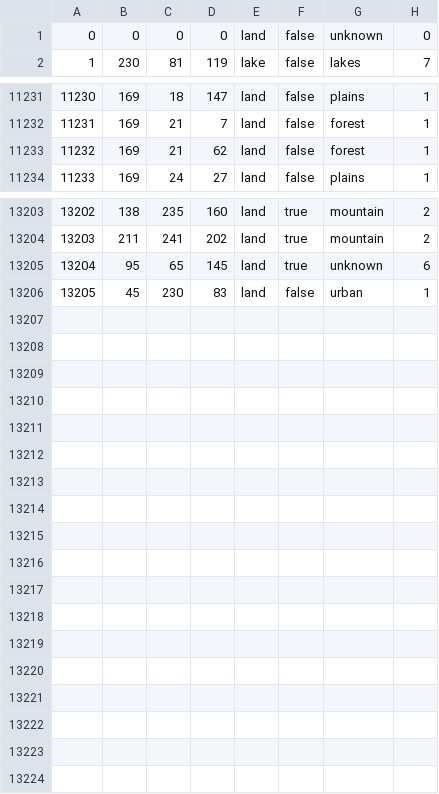
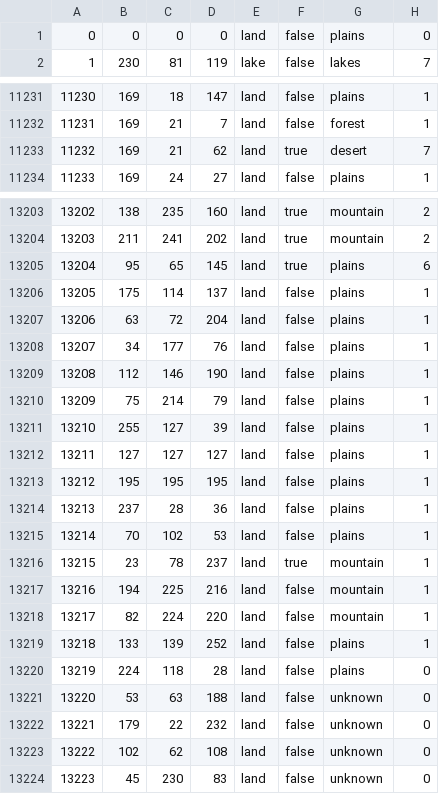
Before and after one commit to LastWitchOfIllyrith/EuropaDispersaEst, a CSV file: europa_dispersa_est/map/definition.csv, drawn as a sheet; only a part is shown, gaps mark what is left out; addresses are those after the commit; the diff covers the shown part only; the diff names each change by its address in the sheet, - before the commit and + after, or states it on an @@ line.

```diff
--- a/europa_dispersa_est/map/definition.csv
+++ b/europa_dispersa_est/map/definition.csv
-G1: unknown
+G1: plains
-F11233: false
+F11233: true
-G11233: forest
+G11233: desert
-H11233: 1
+H11233: 7
-G13205: unknown
+G13205: plains
+row 13206: 13205 | 175 | 114 | 137 | land | false | plains | 1
+row 13207: 13206 | 63 | 72 | 204 | land | false | plains | 1
+row 13208: 13207 | 34 | 177 | 76 | land | false | plains | 1
+row 13209: 13208 | 112 | 146 | 190 | land | false | plains | 1
+row 13210: 13209 | 75 | 214 | 79 | land | false | plains | 1
+row 13211: 13210 | 255 | 127 | 39 | land | false | plains | 1
+row 13212: 13211 | 127 | 127 | 127 | land | false | plains | 1
+row 13213: 13212 | 195 | 195 | 195 | land | false | plains | 1
+row 13214: 13213 | 237 | 28 | 36 | land | false | plains | 1
+row 13215: 13214 | 70 | 102 | 53 | land | false | plains | 1
+row 13216: 13215 | 23 | 78 | 237 | land | true | mountain | 1
+row 13217: 13216 | 194 | 225 | 216 | land | false | mountain | 1
+row 13218: 13217 | 82 | 224 | 220 | land | false | mountain | 1
+row 13219: 13218 | 133 | 139 | 252 | land | false | plains | 1
+row 13220: 13219 | 224 | 118 | 28 | land | false | plains | 0
+row 13221: 13220 | 53 | 63 | 188 | land | false | unknown | 0
+row 13222: 13221 | 179 | 22 | 232 | land | false | unknown | 0
+row 13223: 13222 | 102 | 62 | 108 | land | false | unknown | 0
@@ column A renumbered from row 13224 down @@
-G13224: urban
+G13224: unknown
-H13224: 1
+H13224: 0
```
Also changed, not shown: 7 edited cells elsewhere in this file, 36 other files.
